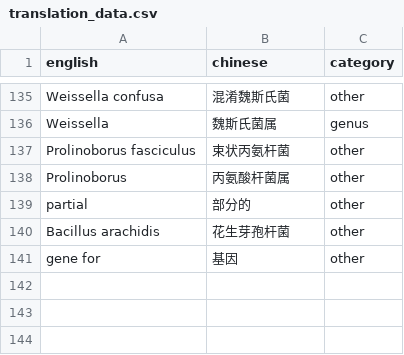
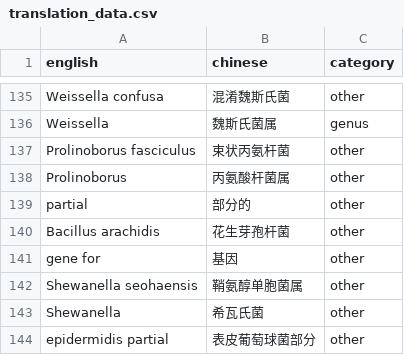
Before and after one commit to 913223599/NCBI_blast, a CSV file: translation_data.csv, drawn as a sheet; only a part is shown, gaps mark what is left out.

Commit message:
perf(translation): 优化术语提取器的 I/O 性能
- 将预定义术语加载到内存缓存，避免重复文件读取操作
- 实现多级索引缓存机制，支持术语和分类的快速查找
- 替换原有的文件读取方法为内存缓存查询
- 添加预加载术语库的错误处理机制
- 更新项目根目录路径配置
- 在预定义术语库中新增 isolate 和 16S rRNA 相关术语
- 添加新的翻译数据项，包括鞘氨醇单胞菌属等生物学术语
- 重新排列依赖包顺序以优化加载性能

```diff
--- a/translation_data.csv
+++ b/translation_data.csv
@@ -141 +141,4 @@ Bacillus arachidis,花生芽孢杆菌,other
 gene for,基因,other
+Shewanella seohaensis,鞘氨醇单胞菌属,other
+Shewanella,希瓦氏菌,other
+epidermidis partial,表皮葡萄球菌部分,other
```
Also changed, not shown: predefined_terms.csv, 3 other files.
